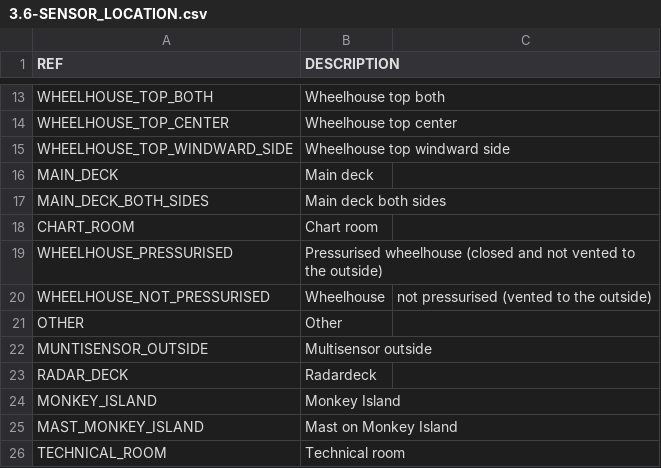
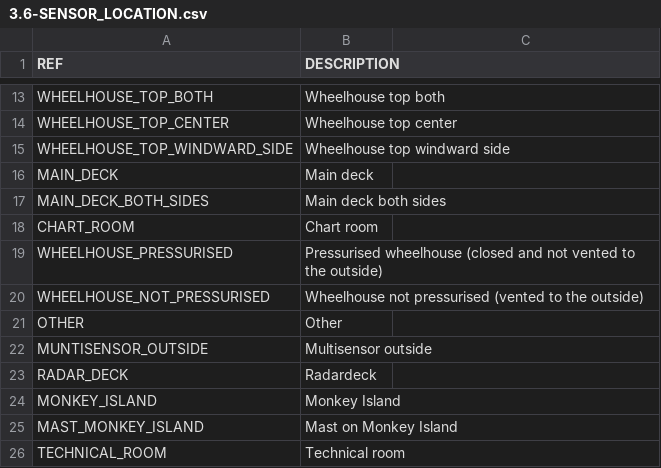
Before and after one commit to OceanOPS/sot-metadata, a CSV file: tables/3.6-SENSOR_LOCATION.csv, drawn as a sheet; only a part is shown, gaps mark what is left out.

Commit message:
Update 3.6-SENSOR_LOCATION.csv

```diff
--- a/tables/3.6-SENSOR_LOCATION.csv
+++ b/tables/3.6-SENSOR_LOCATION.csv
@@ -19,3 +19,3 @@ CHART_ROOM,Chart room
 WHEELHOUSE_PRESSURISED,Pressurised wheelhouse (closed and not vented to the outside)
-WHEELHOUSE_NOT_PRESSURISED,Wheelhouse, not pressurised (vented to the outside)
+WHEELHOUSE_NOT_PRESSURISED,Wheelhouse not pressurised (vented to the outside)
 OTHER,Other
```
